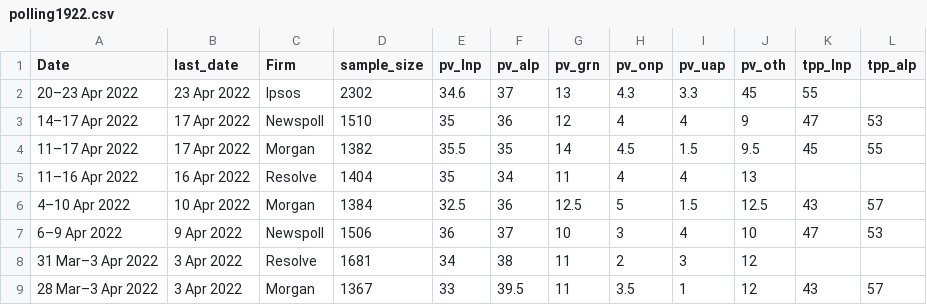
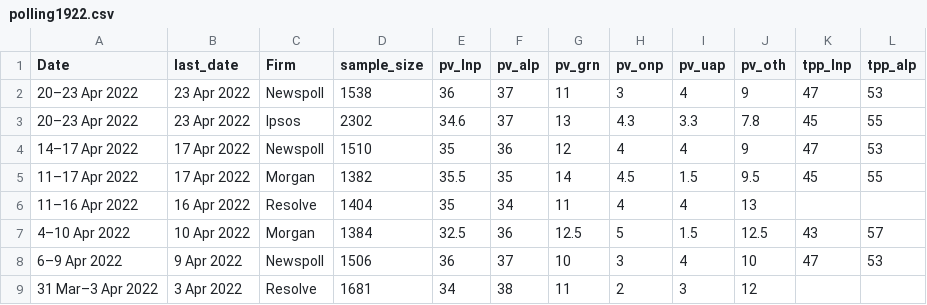
Before and after one commit to metacoretechs/wikipedia-aus-poll-charts, a CSV file: polling1922.csv, drawn as a sheet; only a part is shown; the shorter side is filled out with more unchanged rows.

Commit message:
Newspoll 25 April

```diff
--- a/polling1922.csv
+++ b/polling1922.csv
@@ -1,3 +1,4 @@
 Date,last_date,Firm,sample_size,pv_lnp,pv_alp,pv_grn,pv_onp,pv_uap,pv_oth,tpp_lnp,tpp_alp
-20–23 Apr 2022,23 Apr 2022,Ipsos,2302,34.6,37,13,4.3,3.3,45,55
+20–23 Apr 2022,23 Apr 2022,Newspoll,1538,36,37,11,3,4,9,47,53
+20–23 Apr 2022,23 Apr 2022,Ipsos,2302,34.6,37,13,4.3,3.3,7.8,45,55
 14–17 Apr 2022,17 Apr 2022,Newspoll,1510,35,36,12,4,4,9,47,53
```
Also changed, not shown: albanese_sat1922.csv, morrison_sat1922.csv, 6 other files.
